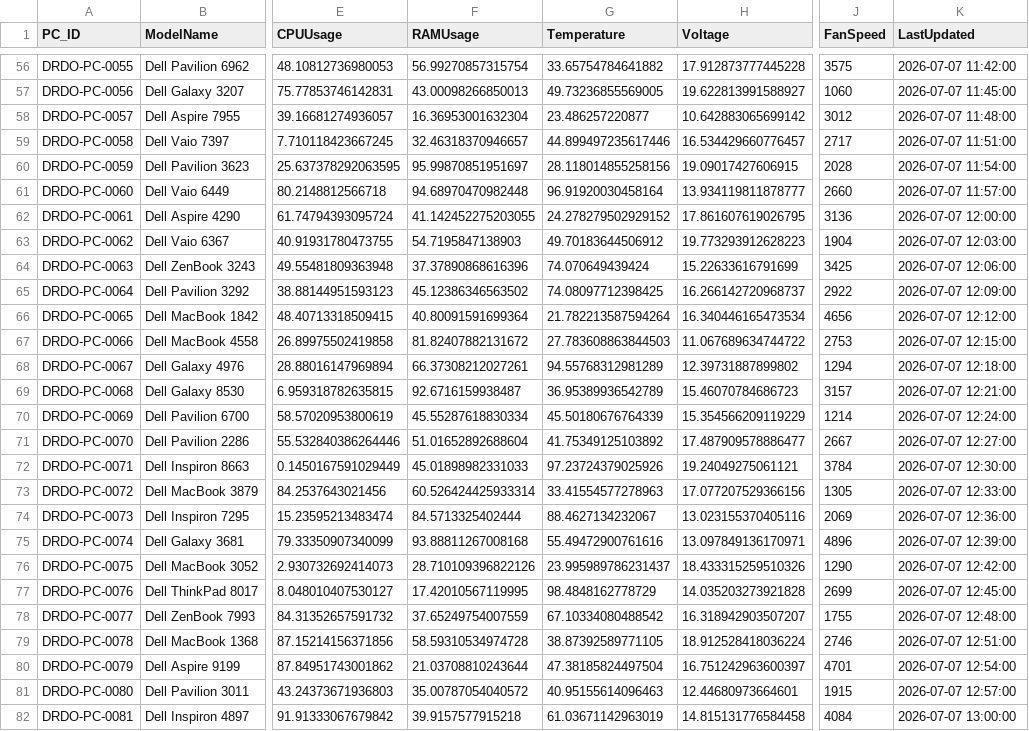
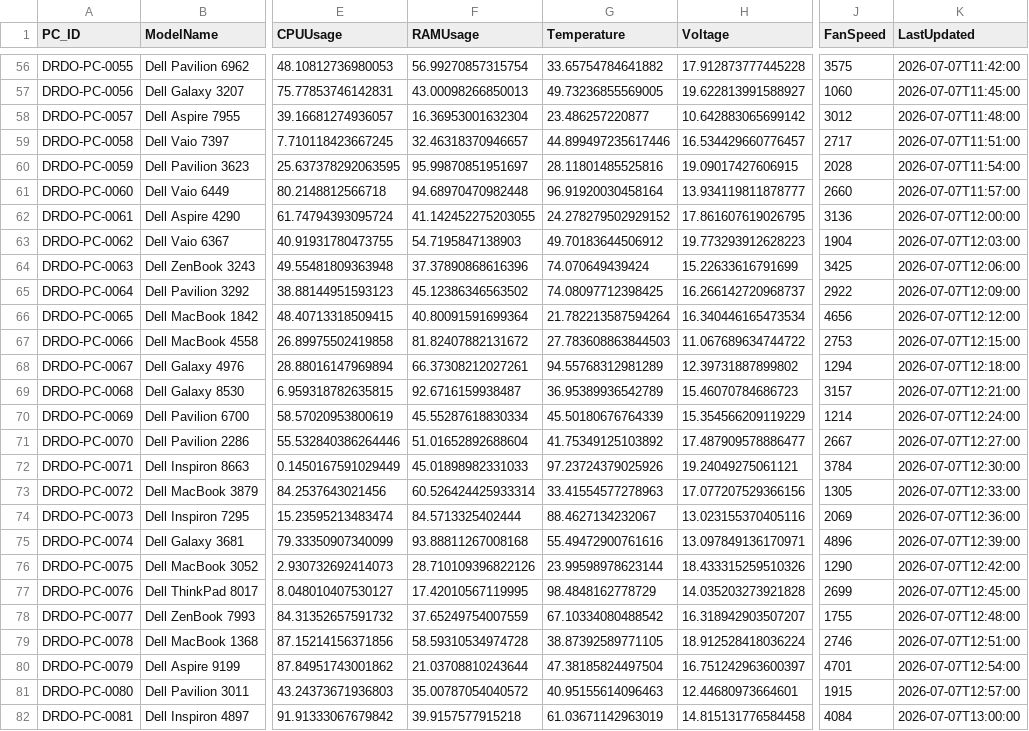
Before and after one commit to YuvrajPunia/AI-PC-Predictive-Maintenance-Ecosystem, a CSV file: organization_pcs.csv, drawn as a sheet; only a part is shown, gaps mark what is left out; the diff covers the shown part only; the diff names each change by its address in the sheet, - before the commit and + after, or states it on an @@ line.

```diff
--- a/organization_pcs.csv
+++ b/organization_pcs.csv
-K56 (LastUpdated): 2026-07-07 11:42:00
+K56 (LastUpdated): 2026-07-07T11:42:00
-K57 (LastUpdated): 2026-07-07 11:45:00
+K57 (LastUpdated): 2026-07-07T11:45:00
-K58 (LastUpdated): 2026-07-07 11:48:00
+K58 (LastUpdated): 2026-07-07T11:48:00
-K59 (LastUpdated): 2026-07-07 11:51:00
+K59 (LastUpdated): 2026-07-07T11:51:00
-G60 (Temperature): 28.118014855258156
+G60 (Temperature): 28.11801485525816
-K60 (LastUpdated): 2026-07-07 11:54:00
+K60 (LastUpdated): 2026-07-07T11:54:00
-K61 (LastUpdated): 2026-07-07 11:57:00
+K61 (LastUpdated): 2026-07-07T11:57:00
-K62 (LastUpdated): 2026-07-07 12:00:00
+K62 (LastUpdated): 2026-07-07T12:00:00
-K63 (LastUpdated): 2026-07-07 12:03:00
+K63 (LastUpdated): 2026-07-07T12:03:00
-K64 (LastUpdated): 2026-07-07 12:06:00
+K64 (LastUpdated): 2026-07-07T12:06:00
-K65 (LastUpdated): 2026-07-07 12:09:00
+K65 (LastUpdated): 2026-07-07T12:09:00
-K66 (LastUpdated): 2026-07-07 12:12:00
+K66 (LastUpdated): 2026-07-07T12:12:00
-K67 (LastUpdated): 2026-07-07 12:15:00
+K67 (LastUpdated): 2026-07-07T12:15:00
-K68 (LastUpdated): 2026-07-07 12:18:00
+K68 (LastUpdated): 2026-07-07T12:18:00
-K69 (LastUpdated): 2026-07-07 12:21:00
+K69 (LastUpdated): 2026-07-07T12:21:00
-K70 (LastUpdated): 2026-07-07 12:24:00
+K70 (LastUpdated): 2026-07-07T12:24:00
-K71 (LastUpdated): 2026-07-07 12:27:00
+K71 (LastUpdated): 2026-07-07T12:27:00
-K72 (LastUpdated): 2026-07-07 12:30:00
+K72 (LastUpdated): 2026-07-07T12:30:00
-K73 (LastUpdated): 2026-07-07 12:33:00
+K73 (LastUpdated): 2026-07-07T12:33:00
-K74 (LastUpdated): 2026-07-07 12:36:00
+K74 (LastUpdated): 2026-07-07T12:36:00
-K75 (LastUpdated): 2026-07-07 12:39:00
+K75 (LastUpdated): 2026-07-07T12:39:00
-G76 (Temperature): 23.995989786231437
+G76 (Temperature): 23.99598978623144
-K76 (LastUpdated): 2026-07-07 12:42:00
+K76 (LastUpdated): 2026-07-07T12:42:00
-K77 (LastUpdated): 2026-07-07 12:45:00
+K77 (LastUpdated): 2026-07-07T12:45:00
-K78 (LastUpdated): 2026-07-07 12:48:00
+K78 (LastUpdated): 2026-07-07T12:48:00
-K79 (LastUpdated): 2026-07-07 12:51:00
+K79 (LastUpdated): 2026-07-07T12:51:00
-K80 (LastUpdated): 2026-07-07 12:54:00
+K80 (LastUpdated): 2026-07-07T12:54:00
-K81 (LastUpdated): 2026-07-07 12:57:00
+K81 (LastUpdated): 2026-07-07T12:57:00
-K82 (LastUpdated): 2026-07-07 13:00:00
+K82 (LastUpdated): 2026-07-07T13:00:00
```
Also changed, not shown: 1 added row and 80 edited cells elsewhere in this file, 44 other files.
